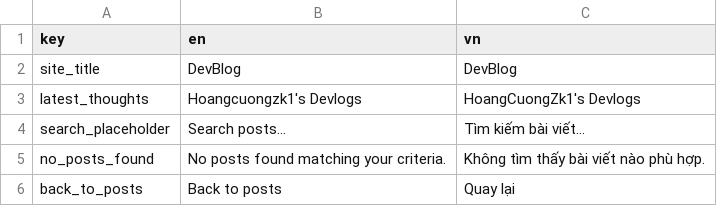
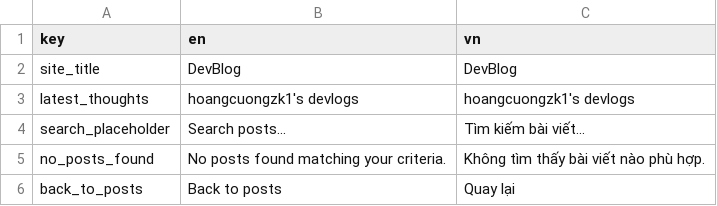
Before and after one commit to hoangcuongzk1/hoangcuongzk1.github.io, a CSV file: csv/localization.csv, drawn as a sheet; only a part is shown.

Commit message:
[✍️_EDIT_✍️]: update localization & first post

```diff
--- a/csv/localization.csv
+++ b/csv/localization.csv
@@ -2,3 +2,3 @@ key,en,vn
 site_title,DevBlog,DevBlog
-latest_thoughts,Hoangcuongzk1's Devlogs, HoangCuongZk1's Devlogs
+latest_thoughts,"hoangcuongzk1's devlogs","hoangcuongzk1's devlogs"
 search_placeholder,Search posts...,Tìm kiếm bài viết...
```
Also changed, not shown: 3 other files.
